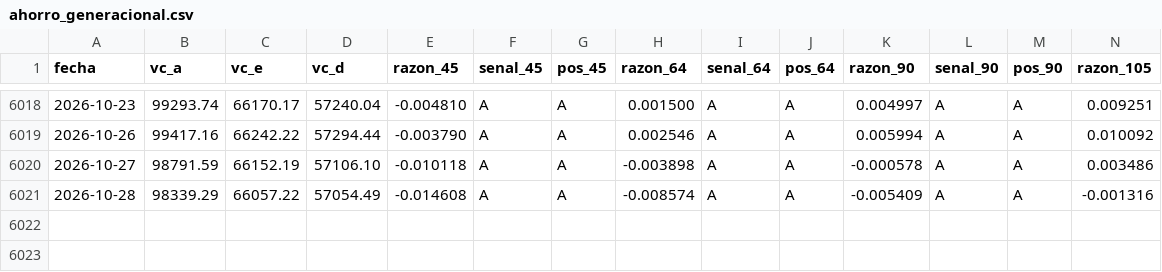
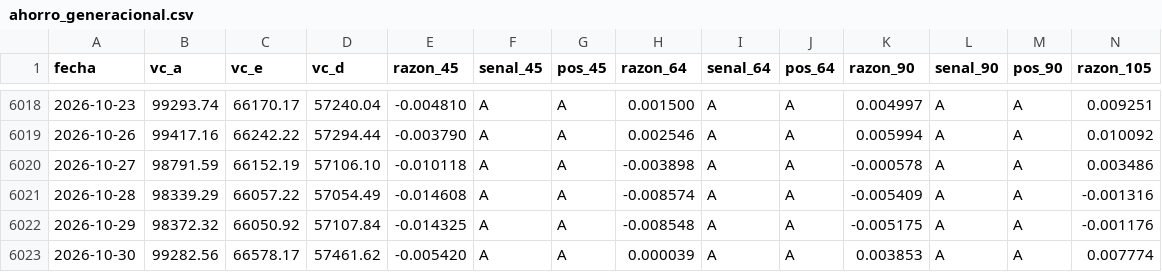
Before and after one commit to rodrigoaguirrediaz6644/alphadata-beta, a CSV file: registro/ahorro_generacional.csv, drawn as a sheet; only a part is shown, gaps mark what is left out; rows hold the shown columns only; the diff names each change by its address in the sheet, - before the commit and + after, or states it on an @@ line.

```diff
--- a/registro/ahorro_generacional.csv
+++ b/registro/ahorro_generacional.csv
+row 6022: 2026-10-29 | 98372.32 | 66050.92 | 57107.84 | -0.014325 | A | A | -0.008548 | A | A | -0.005175 | A | A | -0.001176
+row 6023: 2026-10-30 | 99282.56 | 66578.17 | 57461.62 | -0.005420 | A | A | 0.000039 | A | A | 0.003853 | A | A | 0.007774
```
